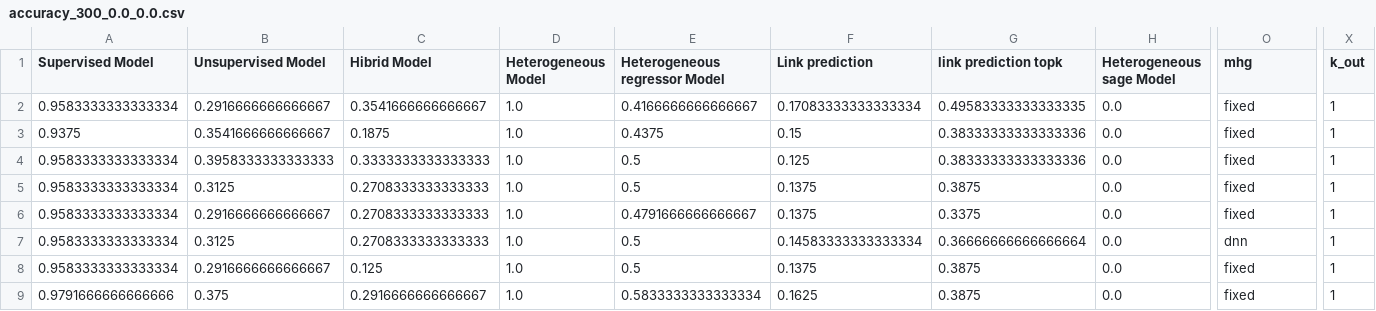
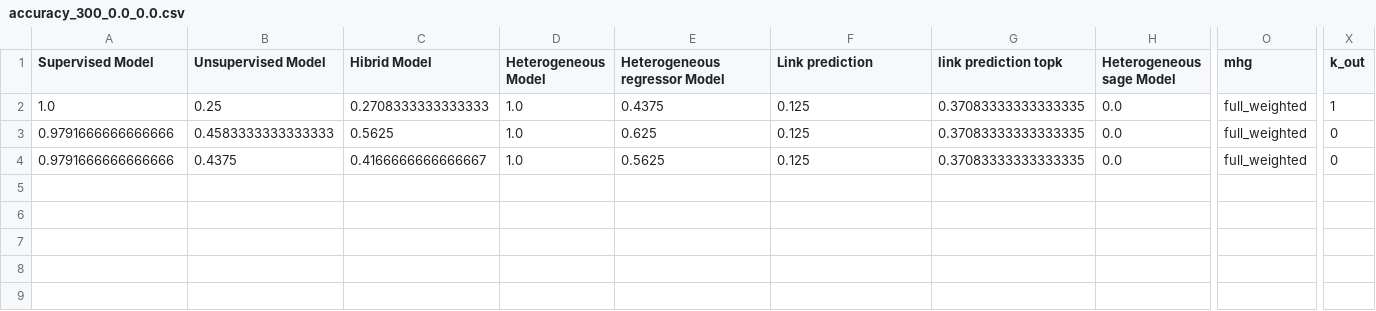
Before and after one commit to terrencetao/Acoustic_Linguistic_GNN, a CSV file: accuracy/google_command/accuracy_300_0.0_0.0.csv, drawn as a sheet; only a part is shown, gaps mark what is left out; removed rows and columns are numbered as before the commit, all else as after; rows hold the shown columns only; the diff names each change by its address in the sheet, - before the commit and + after, or states it on an @@ line.

```diff
--- a/accuracy/google_command/accuracy_300_0.0_0.0.csv
+++ b/accuracy/google_command/accuracy_300_0.0_0.0.csv
-row 2: 0.9583333333333334 | 0.2916666666666667 | 0.3541666666666667 | 1.0 | 0.4166666666666667 | 0.17083333333333334 | 0.49583333333333335 | 0.0 | fixed | 1
-A2 (Supervised Model): 0.9375
+A2 (Supervised Model): 1.0
-B2 (Unsupervised Model): 0.3541666666666667
+B2 (Unsupervised Model): 0.25
-C2 (Hibrid Model): 0.1875
+C2 (Hibrid Model): 0.2708333333333333
-F2 (Link prediction): 0.15
+F2 (Link prediction): 0.125
-G2:G3 (link prediction topk): 0.38333333333333336
+G2:G3 (link prediction topk): 0.37083333333333335
-O2:O3 (mhg): fixed
+O2:O3 (mhg): full_weighted
-A3 (Supervised Model): 0.9583333333333334
+A3 (Supervised Model): 0.9791666666666666
-B3 (Unsupervised Model): 0.3958333333333333
+B3 (Unsupervised Model): 0.4583333333333333
-C3 (Hibrid Model): 0.3333333333333333
+C3 (Hibrid Model): 0.5625
-E3 (Heterogeneous regressor Model): 0.5
+E3 (Heterogeneous regressor Model): 0.625
-X3 (k_out): 1
+X3 (k_out): 0
-row 5: 0.9583333333333334 | 0.3125 | 0.2708333333333333 | 1.0 | 0.5 | 0.1375 | 0.3875 | 0.0 | fixed | 1
-row 6: 0.9583333333333334 | 0.2916666666666667 | 0.2708333333333333 | 1.0 | 0.4791666666666667 | 0.1375 | 0.3375 | 0.0 | fixed | 1
-row 7: 0.9583333333333334 | 0.3125 | 0.2708333333333333 | 1.0 | 0.5 | 0.14583333333333334 | 0.36666666666666664 | 0.0 | dnn | 1
-row 8: 0.9583333333333334 | 0.2916666666666667 | 0.125 | 1.0 | 0.5 | 0.1375 | 0.3875 | 0.0 | fixed | 1
-B4 (Unsupervised Model): 0.375
+B4 (Unsupervised Model): 0.4375
-C4 (Hibrid Model): 0.2916666666666667
+C4 (Hibrid Model): 0.4166666666666667
-E4 (Heterogeneous regressor Model): 0.5833333333333334
+E4 (Heterogeneous regressor Model): 0.5625
-F4 (Link prediction): 0.1625
+F4 (Link prediction): 0.125
-G4 (link prediction topk): 0.3875
+G4 (link prediction topk): 0.37083333333333335
-O4 (mhg): fixed
+O4 (mhg): full_weighted
-X4 (k_out): 1
+X4 (k_out): 0
```
Also changed, not shown: accuracy/google_command/accuracy_100_0.0_0.0.csv, accuracy/google_command/accuracy_val_100_0.0_0.0.csv, 29 other files.
